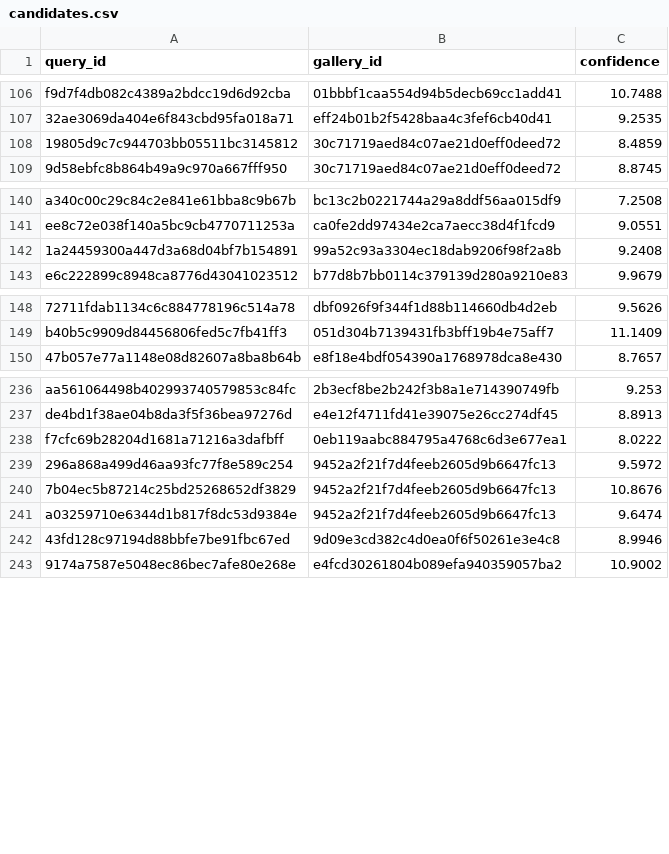
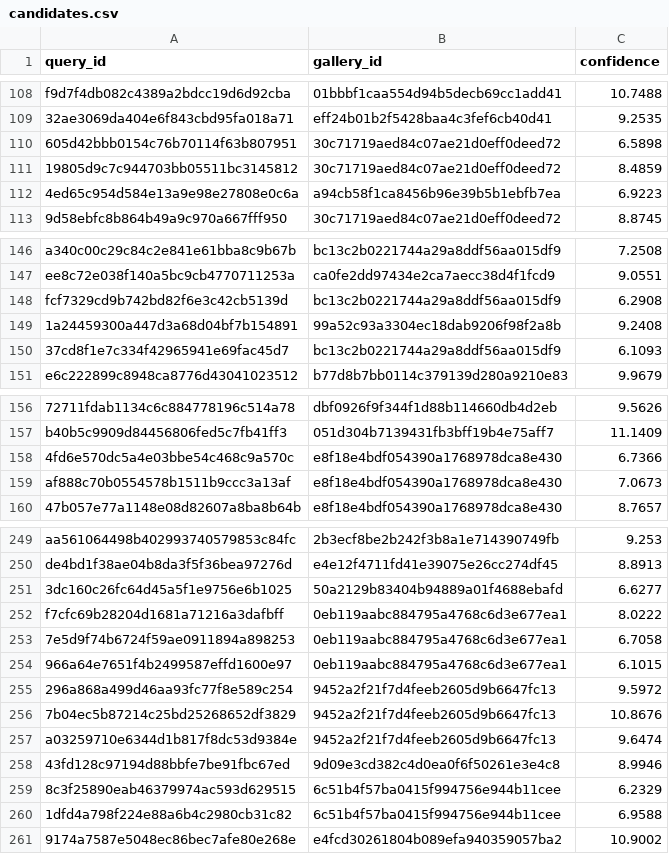
Before and after one commit to chrizantona/yslfalcon, a CSV file: submission/candidates.csv, drawn as a sheet; only a part is shown, gaps mark what is left out; the diff covers the shown part only; the diff names each change by its address in the sheet, - before the commit and + after, or states it on an @@ line.

```diff
--- a/submission/candidates.csv
+++ b/submission/candidates.csv
+row 110: 605d42bbb0154c76b70114f63b807951 | 30c71719aed84c07ae21d0eff0deed72 | 6.5898
+row 112: 4ed65c954d584e13a9e98e27808e0c6a | a94cb58f1ca8456b96e39b5b1ebfb7ea | 6.9223
+row 148: fcf7329cd9b742bd82f6e3c42cb5139d | bc13c2b0221744a29a8ddf56aa015df9 | 6.2908
+row 150: 37cd8f1e7c334f42965941e69fac45d7 | bc13c2b0221744a29a8ddf56aa015df9 | 6.1093
+row 158: 4fd6e570dc5a4e03bbe54c468c9a570c | e8f18e4bdf054390a1768978dca8e430 | 6.7366
+row 159: af888c70b0554578b1511b9ccc3a13af | e8f18e4bdf054390a1768978dca8e430 | 7.0673
+row 251: 3dc160c26fc64d45a5f1e9756e6b1025 | 50a2129b83404b94889a01f4688ebafd | 6.6277
+row 253: 7e5d9f74b6724f59ae0911894a898253 | 0eb119aabc884795a4768c6d3e677ea1 | 6.7058
+row 254: 966a64e7651f4b2499587effd1600e97 | 0eb119aabc884795a4768c6d3e677ea1 | 6.1015
+row 259: 8c3f25890eab46379974ac593d629515 | 6c51b4f57ba0415f994756e944b11cee | 6.2329
+row 260: 1dfd4a798f224e88a6b4c2980cb31c82 | 6c51b4f57ba0415f994756e944b11cee | 6.9588
```
Also changed, not shown: 28 added rows elsewhere in this file, 3 other files.
